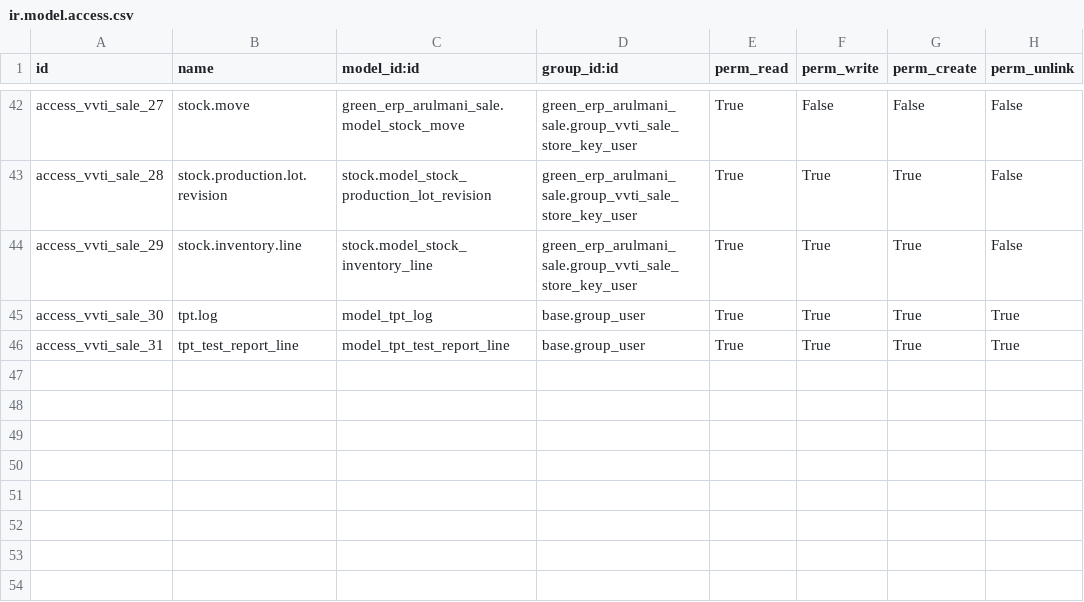
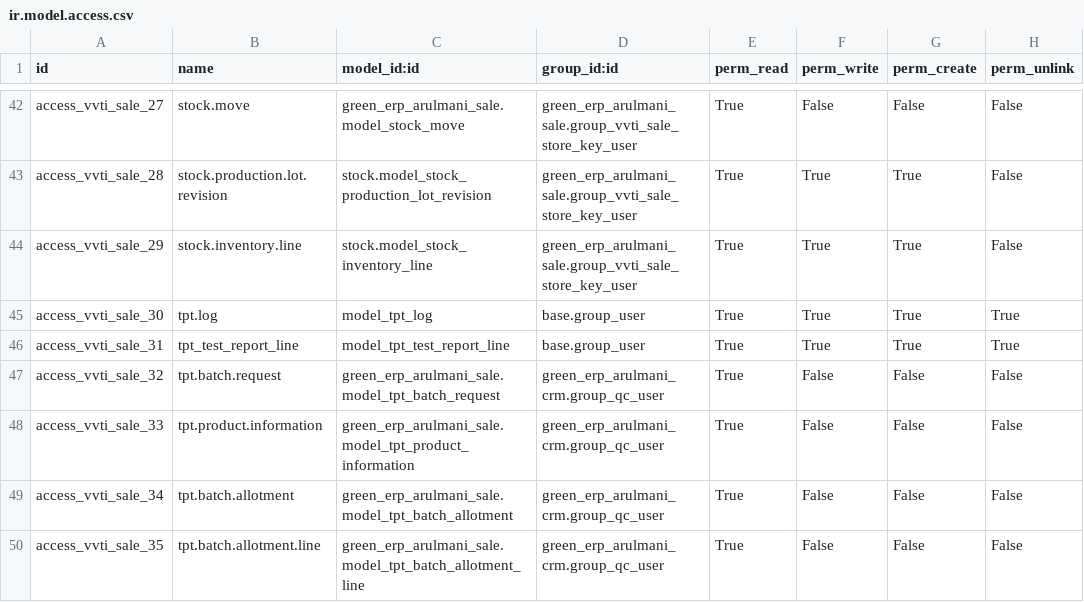
Before and after one commit to minhphung171093/Arul---HRM, a CSV file: green_erp_arulmani_sale/security/ir.model.access.csv, drawn as a sheet; only a part is shown, gaps mark what is left out; the diff names each change by its address in the sheet, - before the commit and + after, or states it on an @@ line.

```diff
--- a/green_erp_arulmani_sale/security/ir.model.access.csv
+++ b/green_erp_arulmani_sale/security/ir.model.access.csv
+row 47: access_vvti_sale_32 | tpt.batch.request | green_erp_arulmani_sale.model_tpt_batch_request | green_erp_arulmani_crm.group_qc_user | True | False | False | False
+row 48: access_vvti_sale_33 | tpt.product.information | green_erp_arulmani_sale.model_tpt_product_information | green_erp_arulmani_crm.group_qc_user | True | False | False | False
+row 49: access_vvti_sale_34 | tpt.batch.allotment | green_erp_arulmani_sale.model_tpt_batch_allotment | green_erp_arulmani_crm.group_qc_user | True | False | False | False
+row 50: access_vvti_sale_35 | tpt.batch.allotment.line | green_erp_arulmani_sale.model_tpt_batch_allotment_line | green_erp_arulmani_crm.group_qc_user | True | False | False | False
```
Also changed, not shown: green_erp_arulmani_hrm/security/ir.model.access.csv, green_erp_arulmani_purchase/security/ir.model.access.csv, 7 other files.
